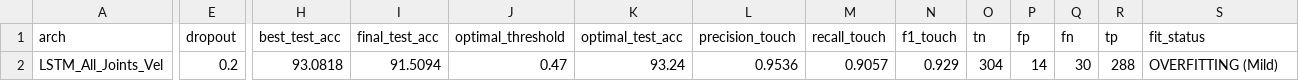
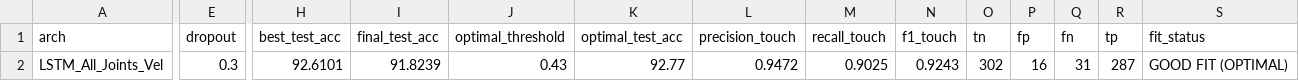
Before and after one commit to LahiruDilhara/research, a CSV file: mediapipeDetector/deepLearningModels/results/lstm_all_joints_vel.csv, drawn as a sheet; only a part is shown, gaps mark what is left out; the diff covers the shown part only; the diff names each change by its address in the sheet, - before the commit and + after, or states it on an @@ line.

```diff
--- a/mediapipeDetector/deepLearningModels/results/lstm_all_joints_vel.csv
+++ b/mediapipeDetector/deepLearningModels/results/lstm_all_joints_vel.csv
-E2 (dropout): 0.2
+E2 (dropout): 0.3
-H2 (best_test_acc): 93.0818
+H2 (best_test_acc): 92.6101
-I2 (final_test_acc): 91.5094
+I2 (final_test_acc): 91.8239
-J2 (optimal_threshold): 0.47
+J2 (optimal_threshold): 0.43
-K2 (optimal_test_acc): 93.24
+K2 (optimal_test_acc): 92.77
-L2 (precision_touch): 0.9536
+L2 (precision_touch): 0.9472
-M2 (recall_touch): 0.9057
+M2 (recall_touch): 0.9025
-N2 (f1_touch): 0.929
+N2 (f1_touch): 0.9243
-O2 (tn): 304
+O2 (tn): 302
-P2 (fp): 14
+P2 (fp): 16
-Q2 (fn): 30
+Q2 (fn): 31
-R2 (tp): 288
+R2 (tp): 287
-S2 (fit_status): OVERFITTING (Mild)
+S2 (fit_status): GOOD FIT (OPTIMAL)
```
Also changed, not shown: 3 edited cells elsewhere in this file, mediapipeDetector/deepLearningModels/results/lstm_combined.csv, mediapipeDetector/deepLearningModels/results/lstm_coords.csv, 38 other files.
